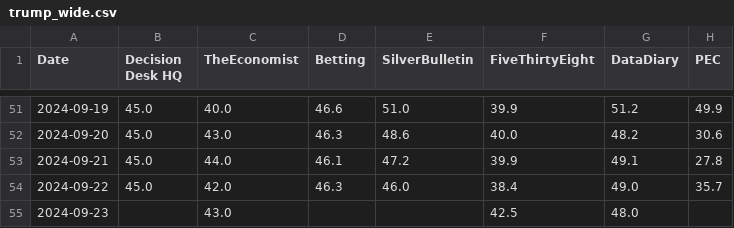
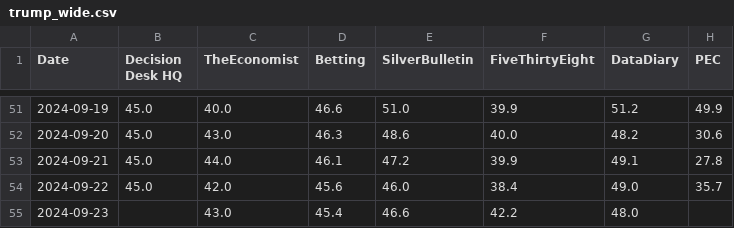
Before and after one commit to PaulMainwood/Election2024, a CSV file: trump_wide.csv, drawn as a sheet; only a part is shown, gaps mark what is left out.

```diff
--- a/trump_wide.csv
+++ b/trump_wide.csv
@@ -53,3 +53,3 @@ Date,Decision Desk HQ,TheEconomist,Betting,SilverBulletin,FiveThirtyEight,DataDi
 2024-09-21,45.0,44.0,46.1,47.2,39.9,49.1,27.8
-2024-09-22,45.0,42.0,46.3,46.0,38.4,49.0,35.7
-2024-09-23,,43.0,,,42.5,48.0,
+2024-09-22,45.0,42.0,45.6,46.0,38.4,49.0,35.7
+2024-09-23,,43.0,45.4,46.6,42.2,48.0,
```
Also changed, not shown: ManualData.csv, aggregated_data.csv, 4 other files.
